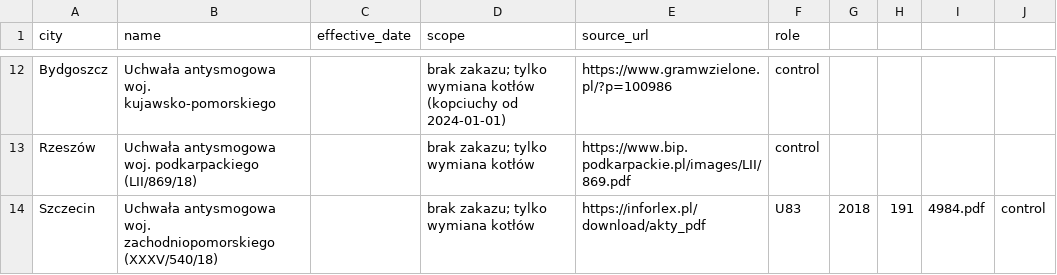
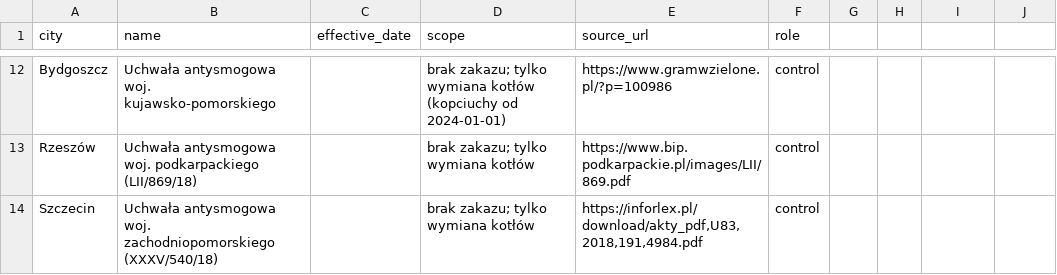
Before and after one commit to KardaszS/poland-air-quality, a CSV file: data/reference/policies.csv, drawn as a sheet; only a part is shown, gaps mark what is left out.

Commit message:
Add database schema and idempotent loading of stations, policies and measurements

```diff
--- a/data/reference/policies.csv
+++ b/data/reference/policies.csv
@@ -13,2 +13,2 @@ Bydgoszcz,Uchwała antysmogowa woj. kujawsko-pomorskiego,,"brak zakazu; tylko wy
 Rzeszów,Uchwała antysmogowa woj. podkarpackiego (LII/869/18),,"brak zakazu; tylko wymiana kotłów",https://www.bip.podkarpackie.pl/images/LII/869.pdf,control
-Szczecin,Uchwała antysmogowa woj. zachodniopomorskiego (XXXV/540/18),,"brak zakazu; tylko wymiana kotłów",https://inforlex.pl/download/akty_pdf,U83,2018,191,4984.pdf,control
+Szczecin,Uchwała antysmogowa woj. zachodniopomorskiego (XXXV/540/18),,"brak zakazu; tylko wymiana kotłów","https://inforlex.pl/download/akty_pdf,U83,2018,191,4984.pdf",control
```
Also changed, not shown: 2 other files.
